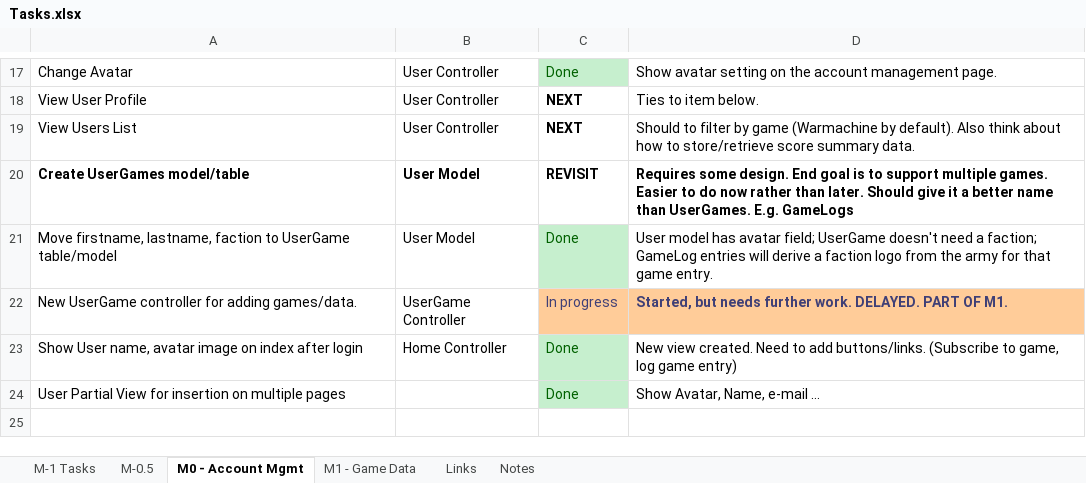
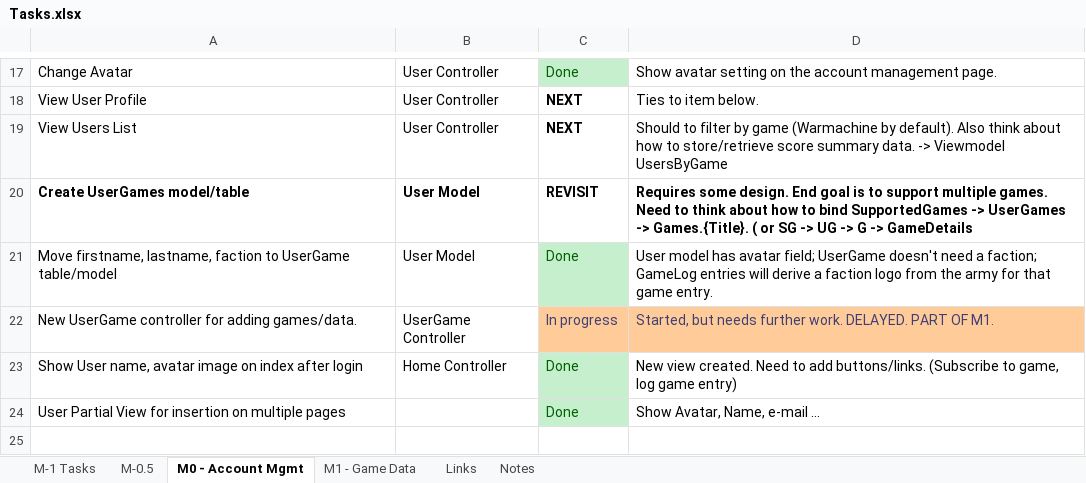
Before and after one commit to lockan/StatsMachine, an Excel workbook: Docs/Tasks.xlsx, sheet M0 - Account Mgmt, drawn as a sheet; only a part is shown, gaps mark what is left out; values as stored, in another font and other column widths than the file's, no borders; the diff names each change by its address in the sheet, - before the commit and + after, or states it on an @@ line.

Commit message:
Rename Games to SupportedGames; Db Migration

```diff
--- a/Docs/Tasks.xlsx (sheet M0 - Account Mgmt)
+++ b/Docs/Tasks.xlsx (sheet M0 - Account Mgmt)
-D19: …summary data.
+D19: …summary data. -> Viewmodel UsersByGame
-D20: …multiple games. Easier to do now rather than later. Should give it a better name than UserGames. E.g. GameLogs
+D20: …multiple games. Need to think about how to bind SupportedGames -> UserGames -> Games.{Title}. ( or SG -> UG -> G -> GameDetails
-D22 bold: on
+D22 bold: off
```
Also changed, not shown: 14 other files.
